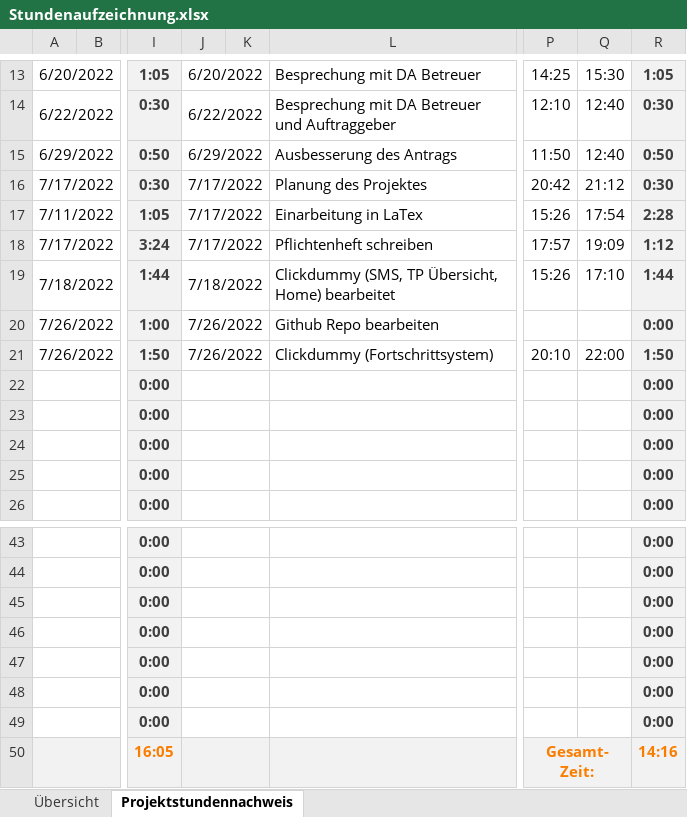
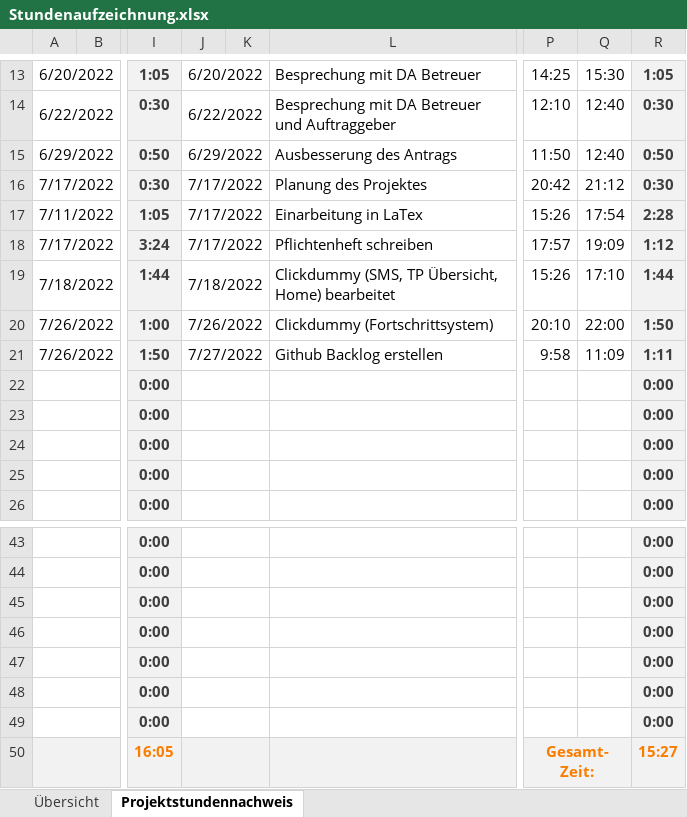
Before and after one commit to SonToni/AberGymMobile, an Excel workbook: Dokumente/Stundenaufzeichnung.xlsx, sheet Projektstundennachweis, drawn as a sheet; only a part is shown, gaps mark what is left out; values as stored, in another font and other column widths than the file's, no borders; the diff names each change by its address in the sheet, - before the commit and + after, or states it on an @@ line.

Commit message:
update Stundenaufzeichnung

```diff
--- a/Dokumente/Stundenaufzeichnung.xlsx (sheet Projektstundennachweis)
+++ b/Dokumente/Stundenaufzeichnung.xlsx (sheet Projektstundennachweis)
-L20: Github Repo bearbeiten
+L20: Clickdummy (Fortschrittsystem)
-P20: (empty)
+P20: 20:10
-Q20: (empty)
+Q20: 22:00
-R20: 0:00
+R20: 1:50
-J21: 7/26/2022
+J21: 7/27/2022
-L21: Clickdummy (Fortschrittsystem)
+L21: Github Backlog erstellen
-P21: 20:10
+P21: 9:58
-Q21: 22:00
+Q21: 11:09
-R21: 1:50
+R21: 1:11
-R50: 14:16
+R50: 15:27
```
Also changed, not shown: sheet Übersicht.
